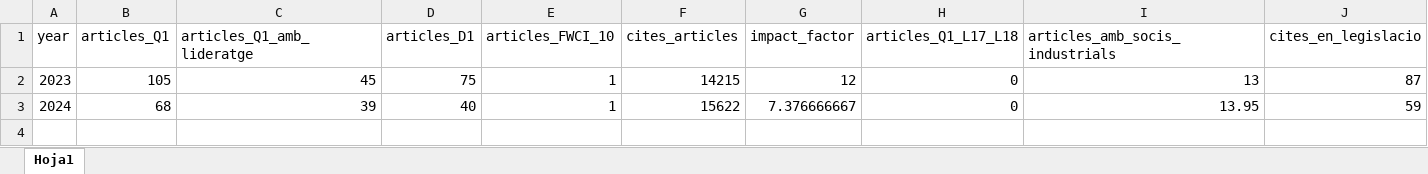
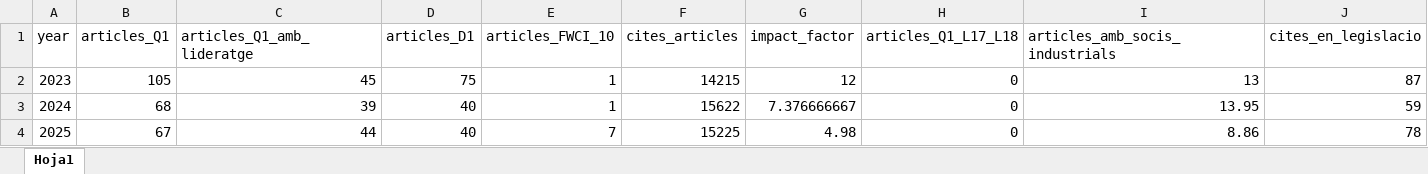
Before and after one commit to icra/indicadors, an Excel workbook: csv/export-fundanet/scopus.xlsx, sheet Hoja1, drawn as a sheet; values as stored, in another font and other column widths than the file's, no borders; the diff names each change by its address in the sheet, - before the commit and + after, or states it on an @@ line.

```diff
--- a/csv/export-fundanet/scopus.xlsx (sheet Hoja1)
+++ b/csv/export-fundanet/scopus.xlsx (sheet Hoja1)
+row 4: 2025 | 67 | 44 | 40 | 7 | 15225 | 4.98 | 0 | 8.86 | 78
```
Also changed, not shown: csv/export-fundanet/xarxes_socials.xlsx, 5 other files.
